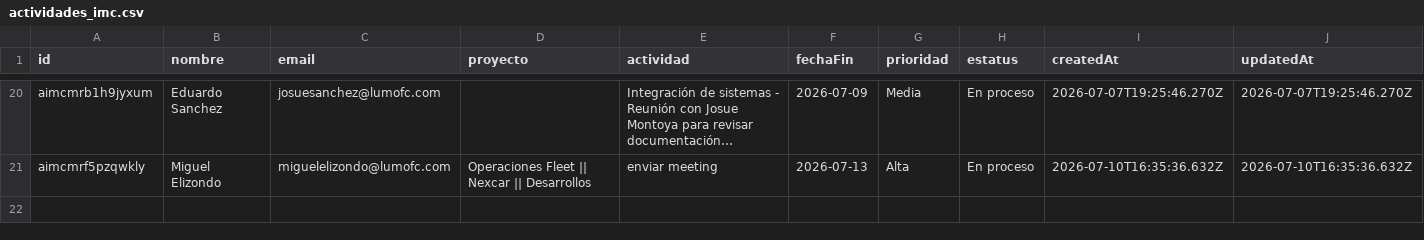
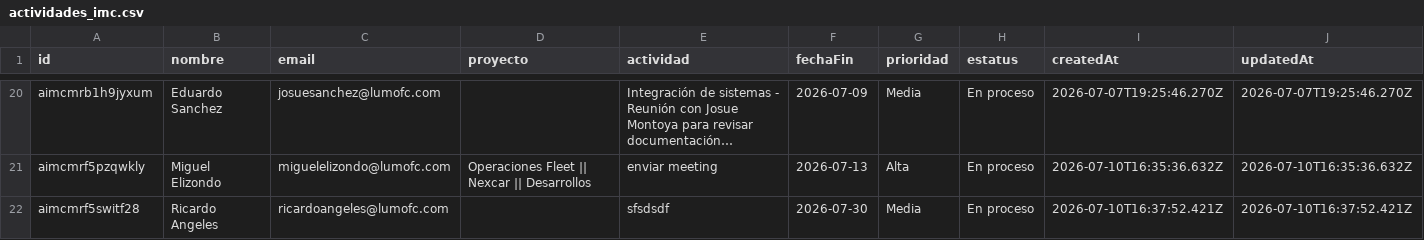
Before and after one commit to DTI-Dashboard/Proyectos, a CSV file: actividades_imc.csv, drawn as a sheet; only a part is shown, gaps mark what is left out; long unchanged cells end in ….

Commit message:
backup: actividades_imc.csv actualizado desde dashboard

```diff
--- a/actividades_imc.csv
+++ b/actividades_imc.csv
@@ -21 +21,2 @@ id,nombre,email,proyecto,actividad,fechaFin,prioridad,estatus,createdAt,updatedA
 "aimcmrf5pzqwkly","Miguel Elizondo","miguelelizondo@lumofc.com","Operaciones Fleet || Nexcar || Desarrollos","enviar meeting","2026-07-13","Alta","En proceso","2026-07-10T16:35:36.632Z","2026-07-10T16:35:36.632Z"
+"aimcmrf5switf28","Ricardo Angeles","ricardoangeles@lumofc.com","","sfsdsdf","2026-07-30","Media","En proceso","2026-07-10T16:37:52.421Z","2026-07-10T16:37:52.421Z"
```
